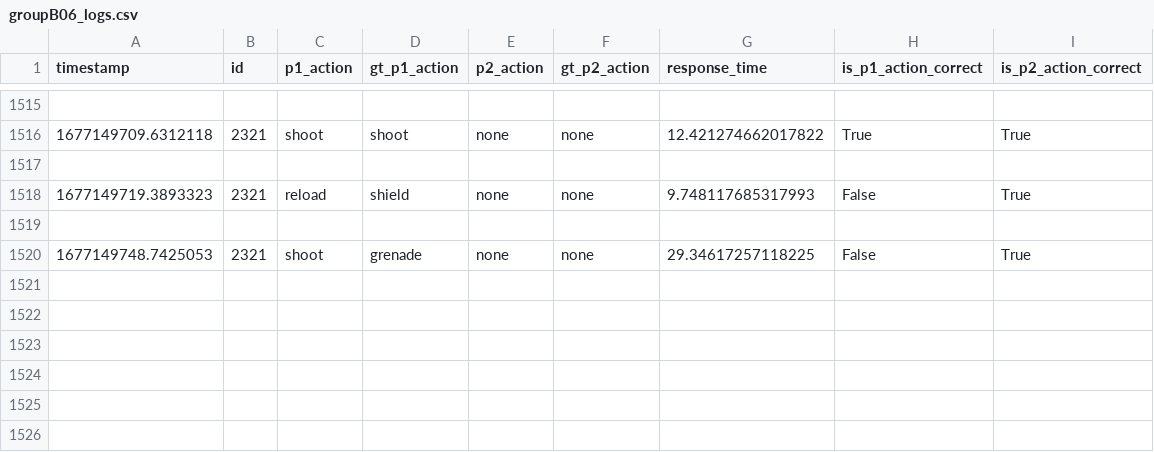
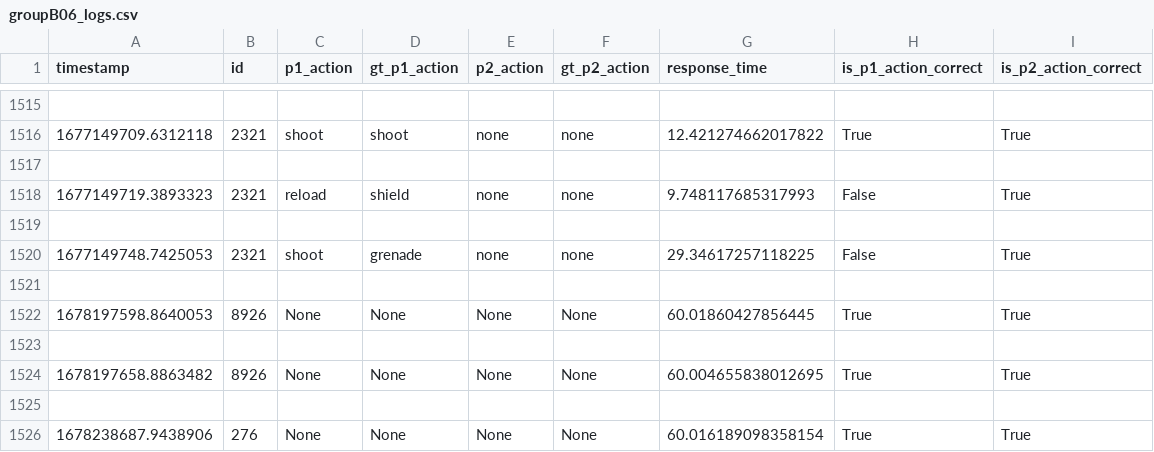
Before and after one commit to CG4002-B06/External_Comm, a CSV file: eval_sever/evaluation_logs/groupB06_logs.csv, drawn as a sheet; only a part is shown, gaps mark what is left out.

```diff
--- a/eval_sever/evaluation_logs/groupB06_logs.csv
+++ b/eval_sever/evaluation_logs/groupB06_logs.csv
@@ -1520 +1520,7 @@ timestamp,id,p1_action,gt_p1_action,p2_action,gt_p2_action,response_time,is_p1_a
 1677149748.7425053,2321,shoot,grenade,none,none,29.34617257118225,False,True
+
+1678197598.8640053,8926,None,None,None,None,60.01860427856445,True,True
+
+1678197658.8863482,8926,None,None,None,None,60.004655838012695,True,True
+
+1678238687.9438906,276,None,None,None,None,60.016189098358154,True,True
```
Also changed, not shown: 2 other files.
